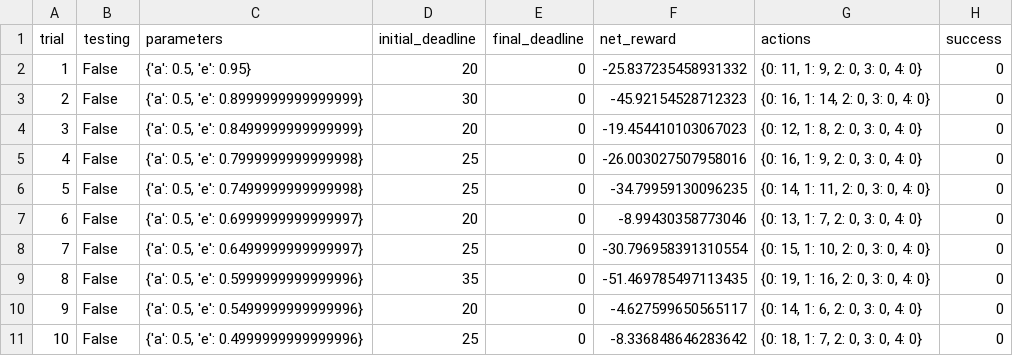
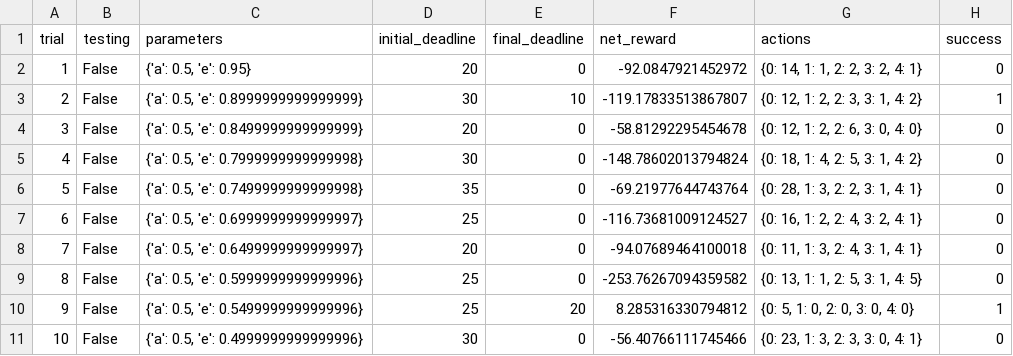
Before and after one commit to xiaoyc003/smartcab, a CSV file: logs/sim_default-learning.csv, drawn as a sheet; only a part is shown; the diff covers the shown part only.

```diff
--- a/logs/sim_default-learning.csv
+++ b/logs/sim_default-learning.csv
@@ -1,11 +1,11 @@
 trial,testing,parameters,initial_deadline,final_deadline,net_reward,actions,success
-1,False,"{'a': 0.5, 'e': 0.95}",20,0,-25.837235458931332,"{0: 11, 1: 9, 2: 0, 3: 0, 4: 0}",0
-2,False,"{'a': 0.5, 'e': 0.8999999999999999}",30,0,-45.92154528712323,"{0: 16, 1: 14, 2: 0, 3: 0, 4: 0}",0
-3,False,"{'a': 0.5, 'e': 0.8499999999999999}",20,0,-19.454410103067023,"{0: 12, 1: 8, 2: 0, 3: 0, 4: 0}",0
-4,False,"{'a': 0.5, 'e': 0.7999999999999998}",25,0,-26.003027507958016,"{0: 16, 1: 9, 2: 0, 3: 0, 4: 0}",0
-5,False,"{'a': 0.5, 'e': 0.7499999999999998}",25,0,-34.79959130096235,"{0: 14, 1: 11, 2: 0, 3: 0, 4: 0}",0
-6,False,"{'a': 0.5, 'e': 0.6999999999999997}",20,0,-8.99430358773046,"{0: 13, 1: 7, 2: 0, 3: 0, 4: 0}",0
-7,False,"{'a': 0.5, 'e': 0.6499999999999997}",25,0,-30.796958391310554,"{0: 15, 1: 10, 2: 0, 3: 0, 4: 0}",0
-8,False,"{'a': 0.5, 'e': 0.5999999999999996}",35,0,-51.469785497113435,"{0: 19, 1: 16, 2: 0, 3: 0, 4: 0}",0
-9,False,"{'a': 0.5, 'e': 0.5499999999999996}",20,0,-4.627599650565117,"{0: 14, 1: 6, 2: 0, 3: 0, 4: 0}",0
-10,False,"{'a': 0.5, 'e': 0.4999999999999996}",25,0,-8.336848646283642,"{0: 18, 1: 7, 2: 0, 3: 0, 4: 0}",0
+1,False,"{'a': 0.5, 'e': 0.95}",20,0,-92.0847921452972,"{0: 14, 1: 1, 2: 2, 3: 2, 4: 1}",0
+2,False,"{'a': 0.5, 'e': 0.8999999999999999}",30,10,-119.17833513867807,"{0: 12, 1: 2, 2: 3, 3: 1, 4: 2}",1
+3,False,"{'a': 0.5, 'e': 0.8499999999999999}",20,0,-58.81292295454678,"{0: 12, 1: 2, 2: 6, 3: 0, 4: 0}",0
+4,False,"{'a': 0.5, 'e': 0.7999999999999998}",30,0,-148.78602013794824,"{0: 18, 1: 4, 2: 5, 3: 1, 4: 2}",0
+5,False,"{'a': 0.5, 'e': 0.7499999999999998}",35,0,-69.21977644743764,"{0: 28, 1: 3, 2: 2, 3: 1, 4: 1}",0
+6,False,"{'a': 0.5, 'e': 0.6999999999999997}",25,0,-116.73681009124527,"{0: 16, 1: 2, 2: 4, 3: 2, 4: 1}",0
+7,False,"{'a': 0.5, 'e': 0.6499999999999997}",20,0,-94.07689464100018,"{0: 11, 1: 3, 2: 4, 3: 1, 4: 1}",0
+8,False,"{'a': 0.5, 'e': 0.5999999999999996}",25,0,-253.76267094359582,"{0: 13, 1: 1, 2: 5, 3: 1, 4: 5}",0
+9,False,"{'a': 0.5, 'e': 0.5499999999999996}",25,20,8.285316330794812,"{0: 5, 1: 0, 2: 0, 3: 0, 4: 0}",1
+10,False,"{'a': 0.5, 'e': 0.4999999999999996}",30,0,-56.40766111745466,"{0: 23, 1: 3, 2: 3, 3: 0, 4: 1}",0
```
Also changed, not shown: 68 edited cells elsewhere in this file, logs/sim_improved-learning.csv, logs/sim_no-learning.csv, 9 other files.
